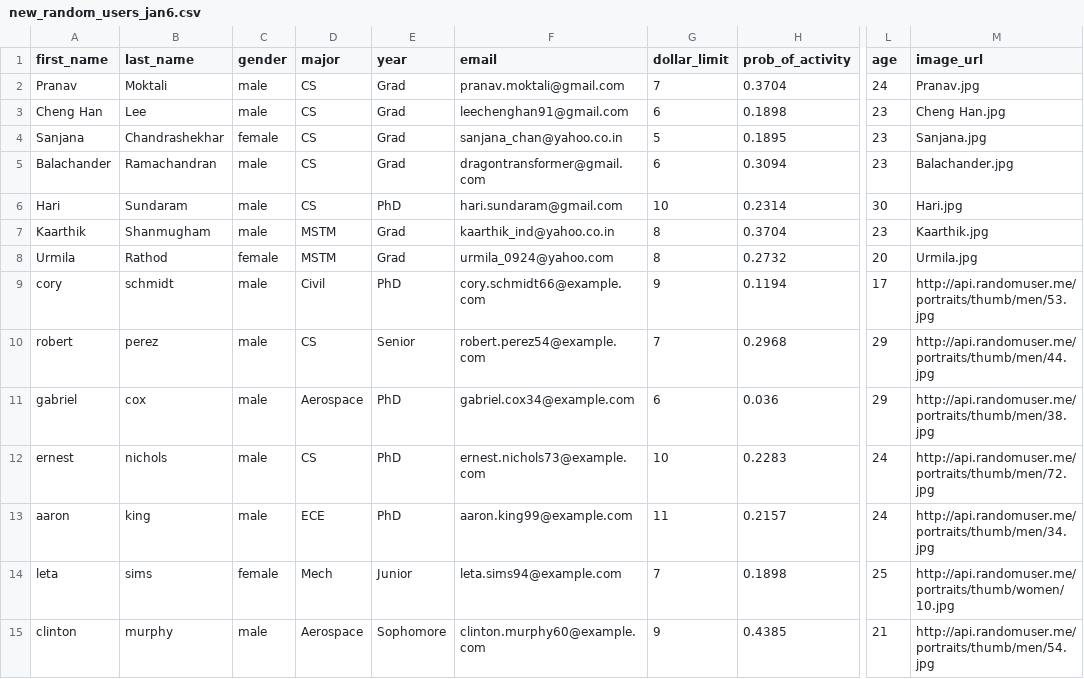
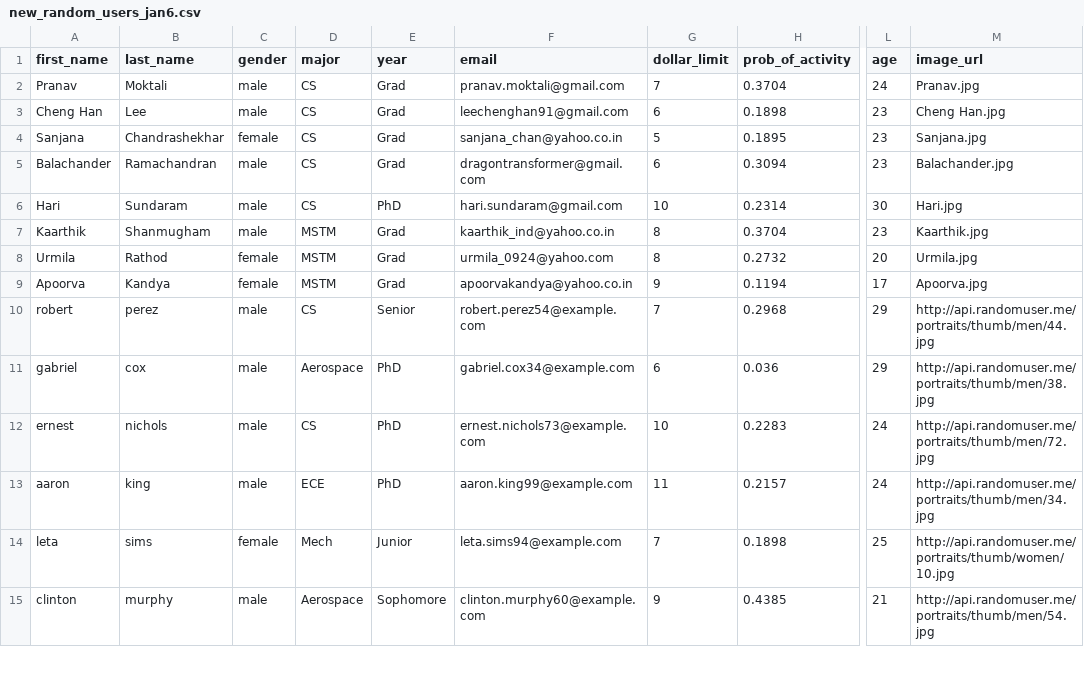
Before and after one commit to harisundaram1/NetworkLabs, a CSV file: topgenerator/data/new_random_users_jan6.csv, drawn as a sheet; only a part is shown, gaps mark what is left out; the diff names each change by its address in the sheet, - before the commit and + after, or states it on an @@ line.

```diff
--- a/topgenerator/data/new_random_users_jan6.csv
+++ b/topgenerator/data/new_random_users_jan6.csv
-A9 (first_name): cory
+A9 (first_name): Apoorva
-B9 (last_name): schmidt
+B9 (last_name): Kandya
-C9 (gender): male
+C9 (gender): female
-D9 (major): Civil
+D9 (major): MSTM
-E9 (year): PhD
+E9 (year): Grad
-F9 (email): cory.schmidt66@example.com
+F9 (email): apoorvakandya@yahoo.co.in
-M9 (image_url): http://api.randomuser.me/portraits/thumb/men/53.jpg
+M9 (image_url): Apoorva.jpg
```
Also changed, not shown: 8 other files.
